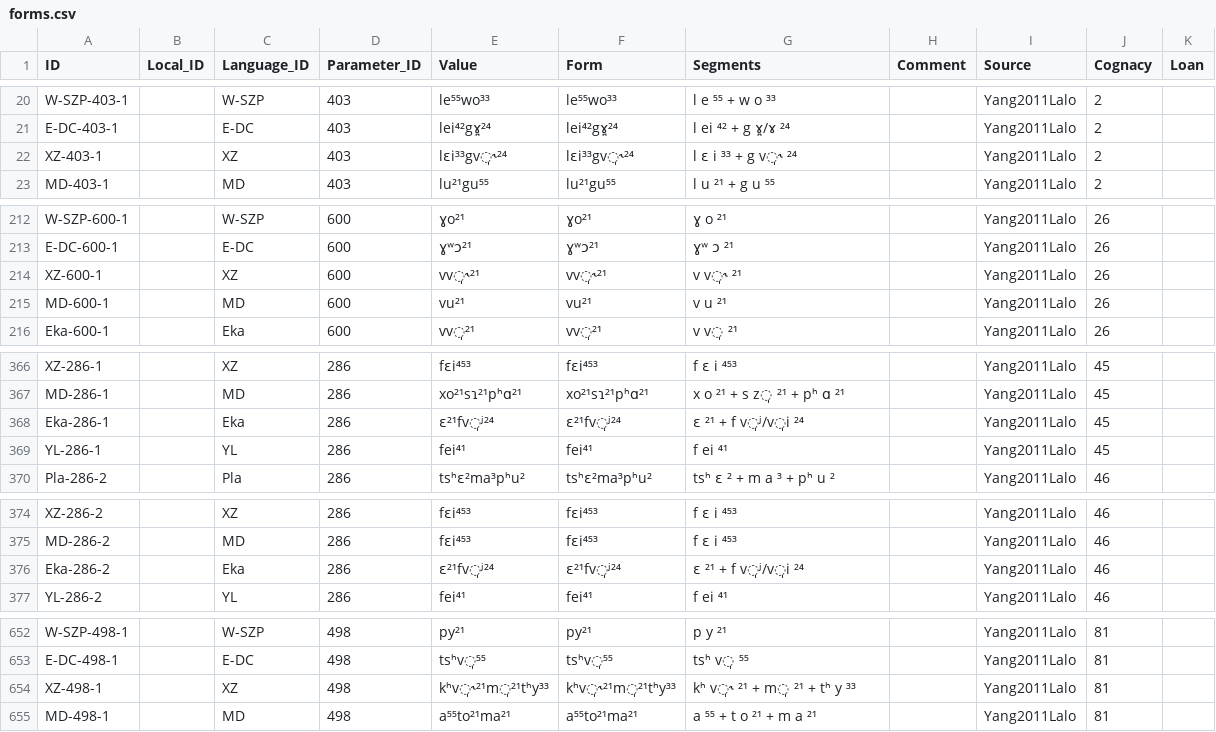
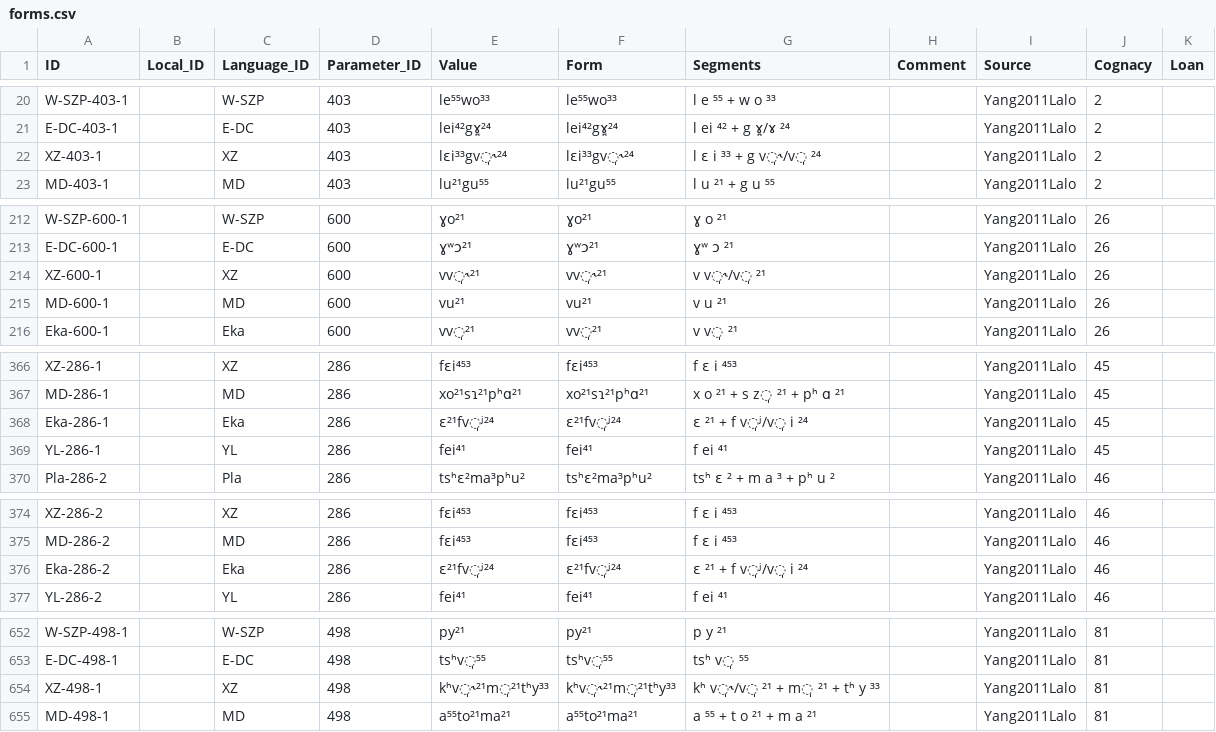
Before and after one commit to lexibank/yanglalo, a CSV file: cldf/forms.csv, drawn as a sheet; only a part is shown, gaps mark what is left out; the diff covers the shown part only.

```diff
--- a/cldf/forms.csv
+++ b/cldf/forms.csv
@@ -21,3 +21,3 @@ W-SZP-403-1,,W-SZP,403,le⁵⁵wo³³,le⁵⁵wo³³,l e ⁵⁵ + w o ³³,,Yang
 E-DC-403-1,,E-DC,403,lei⁴²gɤ̪²⁴,lei⁴²gɤ̪²⁴,l ei ⁴² + g ɤ̪/ɤ ²⁴,,Yang2011Lalo,2,
-XZ-403-1,,XZ,403,lɛi³³gv̩˞²⁴,lɛi³³gv̩˞²⁴,l ɛ i ³³ + g v̩˞ ²⁴,,Yang2011Lalo,2,
+XZ-403-1,,XZ,403,lɛi³³gv̩˞²⁴,lɛi³³gv̩˞²⁴,l ɛ i ³³ + g v̩˞/v̩ ²⁴,,Yang2011Lalo,2,
 MD-403-1,,MD,403,lu²¹gu⁵⁵,lu²¹gu⁵⁵,l u ²¹ + g u ⁵⁵,,Yang2011Lalo,2,
@@ -213,3 +213,3 @@ W-SZP-600-1,,W-SZP,600,ɣo²¹,ɣo²¹,ɣ o ²¹,,Yang2011Lalo,26,
 E-DC-600-1,,E-DC,600,ɣʷɔ²¹,ɣʷɔ²¹,ɣʷ ɔ ²¹,,Yang2011Lalo,26,
-XZ-600-1,,XZ,600,vv̩˞²¹,vv̩˞²¹,v v̩˞ ²¹,,Yang2011Lalo,26,
+XZ-600-1,,XZ,600,vv̩˞²¹,vv̩˞²¹,v v̩˞/v̩ ²¹,,Yang2011Lalo,26,
 MD-600-1,,MD,600,vu²¹,vu²¹,v u ²¹,,Yang2011Lalo,26,
@@ -367,3 +367,3 @@ XZ-286-1,,XZ,286,fɛi⁴⁵³,fɛi⁴⁵³,f ɛ i ⁴⁵³,,Yang2011Lalo,45,
 MD-286-1,,MD,286,xo²¹sɿ²¹pʰɑ²¹,xo²¹sɿ²¹pʰɑ²¹,x o ²¹ + s z̩ ²¹ + pʰ ɑ ²¹,,Yang2011Lalo,45,
-Eka-286-1,,Eka,286,ɛ²¹fv̩ʲ²⁴,ɛ²¹fv̩ʲ²⁴,ɛ ²¹ + f v̩ʲ/v̩i ²⁴,,Yang2011Lalo,45,
+Eka-286-1,,Eka,286,ɛ²¹fv̩ʲ²⁴,ɛ²¹fv̩ʲ²⁴,ɛ ²¹ + f v̩ʲ/v̩ i ²⁴,,Yang2011Lalo,45,
 YL-286-1,,YL,286,fei⁴¹,fei⁴¹,f ei ⁴¹,,Yang2011Lalo,45,
@@ -375,3 +375,3 @@ XZ-286-2,,XZ,286,fɛi⁴⁵³,fɛi⁴⁵³,f ɛ i ⁴⁵³,,Yang2011Lalo,46,
 MD-286-2,,MD,286,fɛi⁴⁵³,fɛi⁴⁵³,f ɛ i ⁴⁵³,,Yang2011Lalo,46,
-Eka-286-2,,Eka,286,ɛ²¹fv̩ʲ²⁴,ɛ²¹fv̩ʲ²⁴,ɛ ²¹ + f v̩ʲ/v̩i ²⁴,,Yang2011Lalo,46,
+Eka-286-2,,Eka,286,ɛ²¹fv̩ʲ²⁴,ɛ²¹fv̩ʲ²⁴,ɛ ²¹ + f v̩ʲ/v̩ i ²⁴,,Yang2011Lalo,46,
 YL-286-2,,YL,286,fei⁴¹,fei⁴¹,f ei ⁴¹,,Yang2011Lalo,46,
@@ -653,3 +653,3 @@ W-SZP-498-1,,W-SZP,498,py²¹,py²¹,p y ²¹,,Yang2011Lalo,81,
 E-DC-498-1,,E-DC,498,tsʰv̩⁵⁵,tsʰv̩⁵⁵,tsʰ v̩ ⁵⁵,,Yang2011Lalo,81,
-XZ-498-1,,XZ,498,kʰv̩˞²¹m̩²¹tʰy³³,kʰv̩˞²¹m̩²¹tʰy³³,kʰ v̩˞ ²¹ + m̩ ²¹ + tʰ y ³³,,Yang2011Lalo,81,
+XZ-498-1,,XZ,498,kʰv̩˞²¹m̩²¹tʰy³³,kʰv̩˞²¹m̩²¹tʰy³³,kʰ v̩˞/v̩ ²¹ + m̩ ²¹ + tʰ y ³³,,Yang2011Lalo,81,
 MD-498-1,,MD,498,a⁵⁵to²¹ma²¹,a⁵⁵to²¹ma²¹,a ⁵⁵ + t o ²¹ + m a ²¹,,Yang2011Lalo,81,
```
Also changed, not shown: 49 edited cells elsewhere in this file, etc/orthography.tsv, 3 other files.
